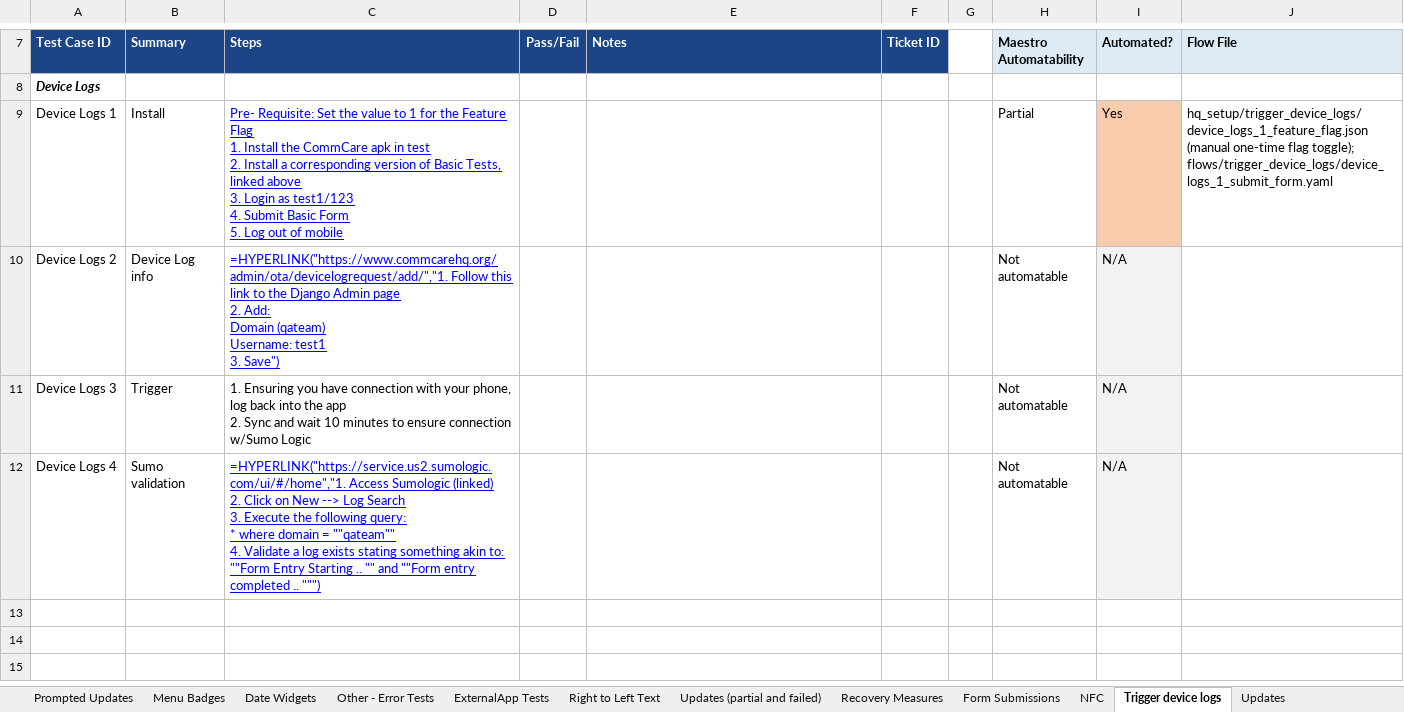
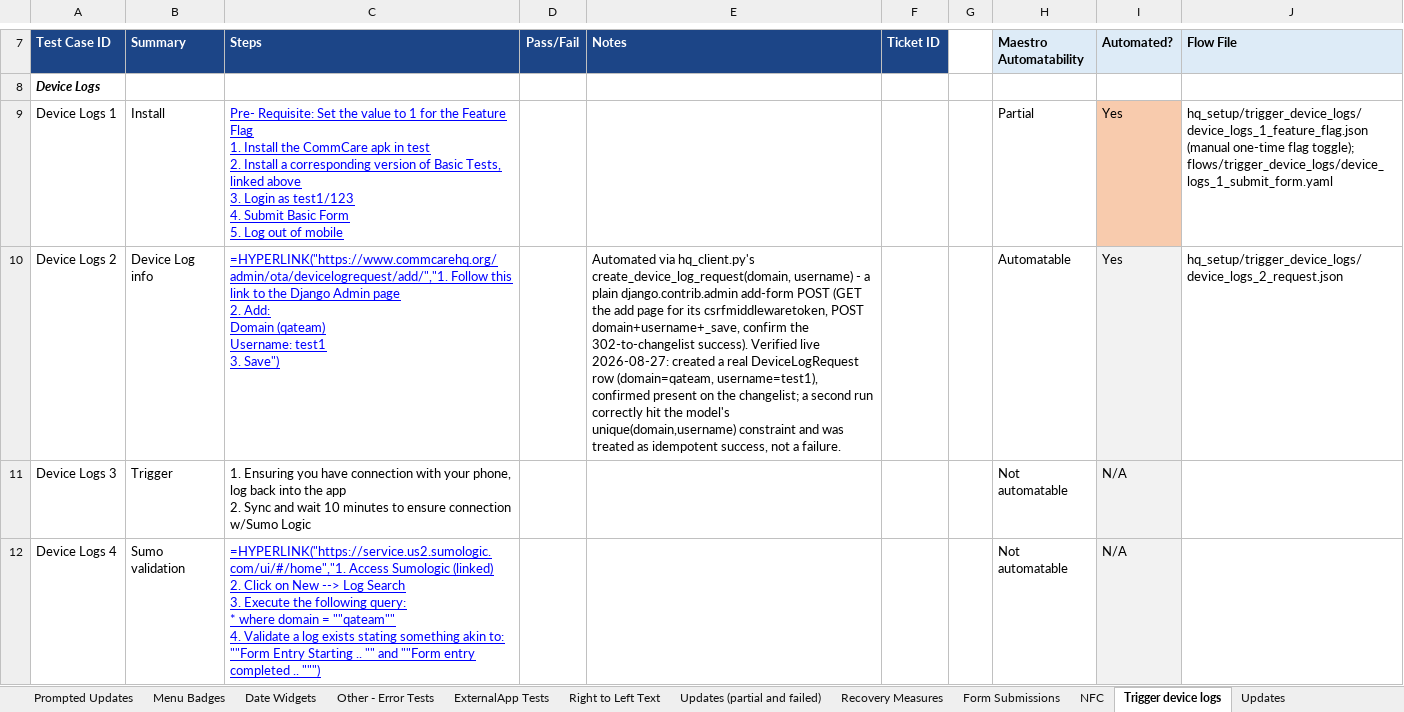
Before and after one commit to dimagi/dimagi-qa-commcare-mobile, an Excel workbook: docs/[Master] Mobile Plan (2026).xlsx, sheet Trigger device logs, drawn as a sheet; only a part is shown, gaps mark what is left out; values as stored, in another font and other column widths than the file's, no borders; formulas without a stored value are shown as written; conditional formats not drawn; the diff names each change by its address in the sheet, - before the commit and + after, or states it on an @@ line.

Commit message:
Automate Trigger device logs > Device Logs 2 via Django admin add-form POST
Master Mobile Plan "Device Logs 2 - Device Log info" was Not automatable
with no flow: its steps (hidden behind a HYPERLINK formula) are a plain
django.contrib.admin add form (/admin/ota/devicelogrequest/add/,
domain=qateam/username=test1/Save). Added
HQClient.create_device_log_request() following the same admin-page pattern
already confirmed working for MobileRecoveryMeasure this session - GET the
add page for its csrfmiddlewaretoken, POST with a same-origin Referer,
confirm the 302-to-changelist redirect. Verified live: created a real
DeviceLogRequest row, confirmed present afterward; a repeat run correctly
hit the model's unique(domain,username) constraint and is treated as
idempotent success.

```diff
--- a/docs/[Master] Mobile Plan (2026).xlsx (sheet Trigger device logs)
+++ b/docs/[Master] Mobile Plan (2026).xlsx (sheet Trigger device logs)
-E10 (Notes): (empty)
+E10 (Notes): Automated via hq_client.py's create_device_log_request(domain, username) - a plain django.contrib.admin add-form POST (GET the add page for its csrfmiddlewaretoken, POST domain+username+_save, confirm the 302-to-changelist success). Verified live 2026-08-27: created a real DeviceLogRequest row (domain=qateam, username=test1), confirmed present on the changelist; a second run correctly hit the model's unique(domain,username) constraint and was treated as idempotent success, not a failure.
-H10 (Maestro Automatability): Not automatable
+H10 (Maestro Automatability): Automatable
-I10 (Automated?): N/A
+I10 (Automated?): Yes
-J10 (Flow File): (empty)
+J10 (Flow File): hq_setup/trigger_device_logs/device_logs_2_request.json
```
Also changed, not shown: 2 other files.
